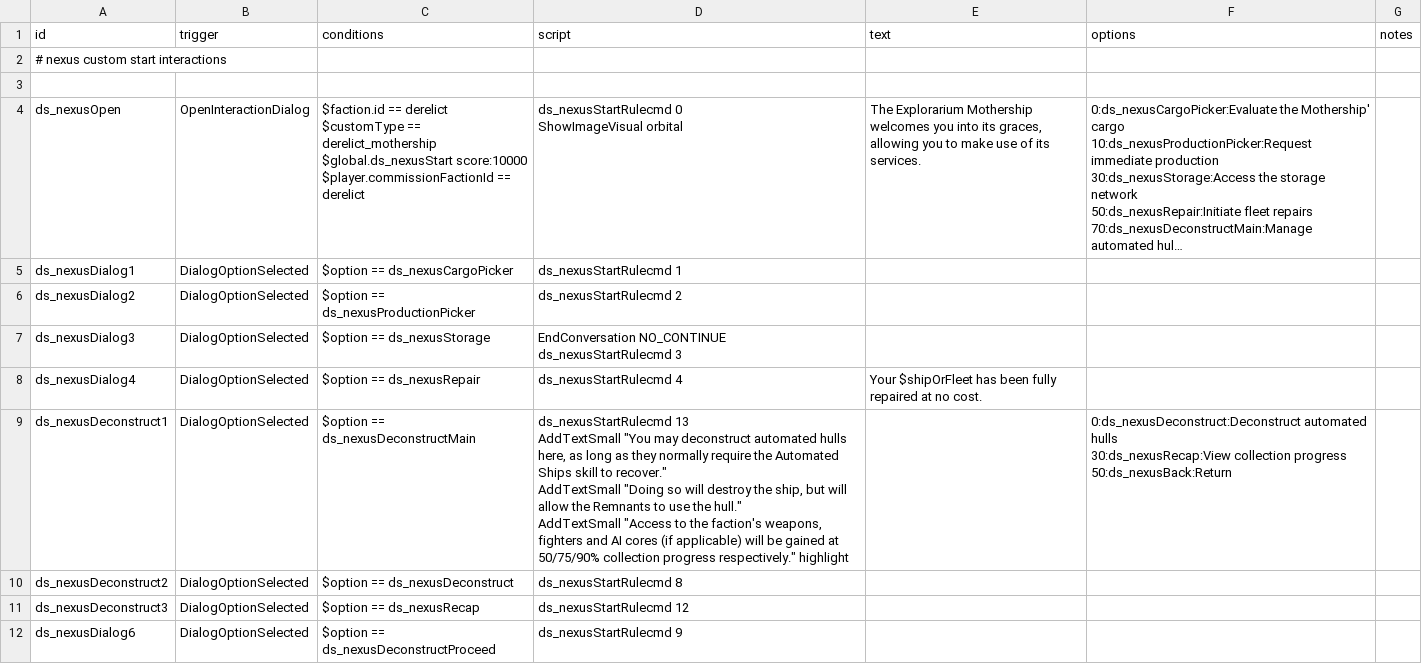
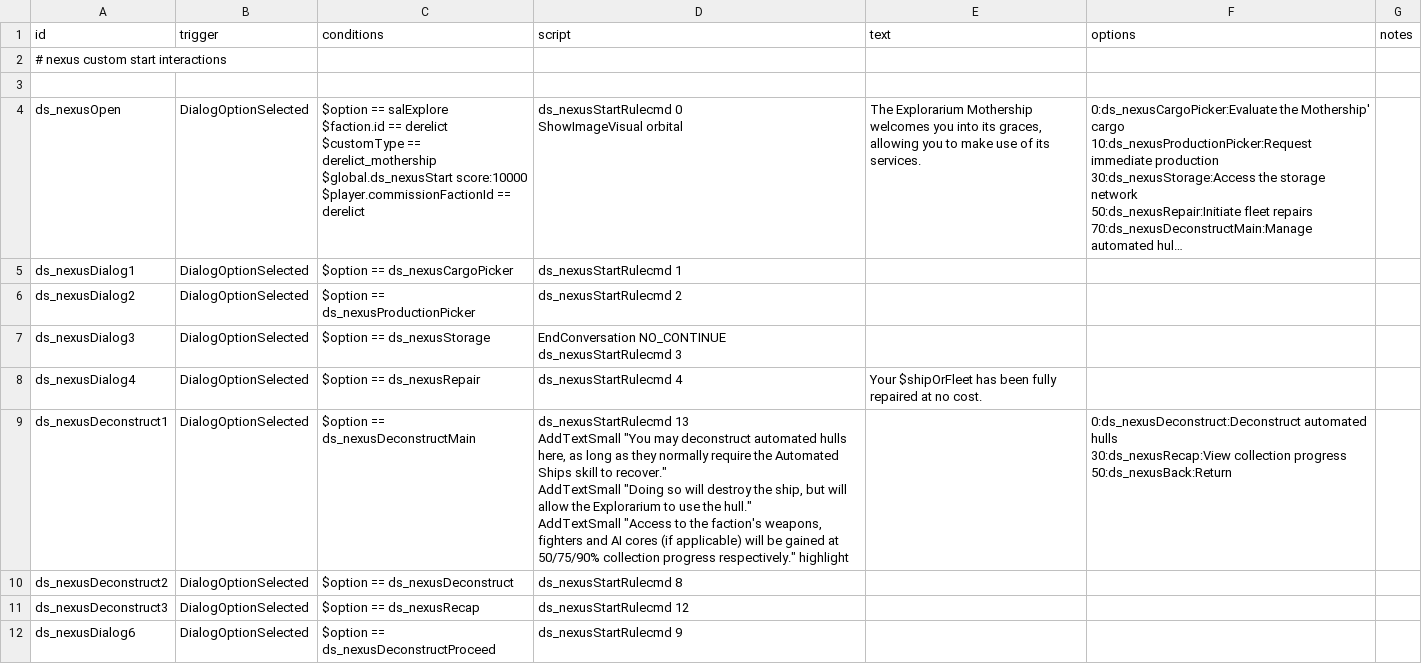
Before and after one commit to jason0320/Derelict-Start, a CSV file: data/campaign/rules.csv, drawn as a sheet; only a part is shown; long unchanged cells end in …; ↵ is a line break in a cell; the diff covers the shown part only; the diff names each change by its address in the sheet, - before the commit and + after, or states it on an @@ line.

Commit message:
- Fix interaction not firing with AOTD - Question of Loyalty activated
- Fix interaction not firing with AOTD - Question of Loyalty activated

```diff
--- a/data/campaign/rules.csv
+++ b/data/campaign/rules.csv
-B4 (trigger): OpenInteractionDialog
+B4 (trigger): DialogOptionSelected
-C4 (conditions): $faction.id ==…
+C4 (conditions): $option == salExplore ↵ $faction.id ==…
-D9 (script): …allow the Remnants to use…
+D9 (script): …allow the Explorarium to use…
```
Also changed, not shown: 2 edited cells elsewhere in this file, 3 other files.
